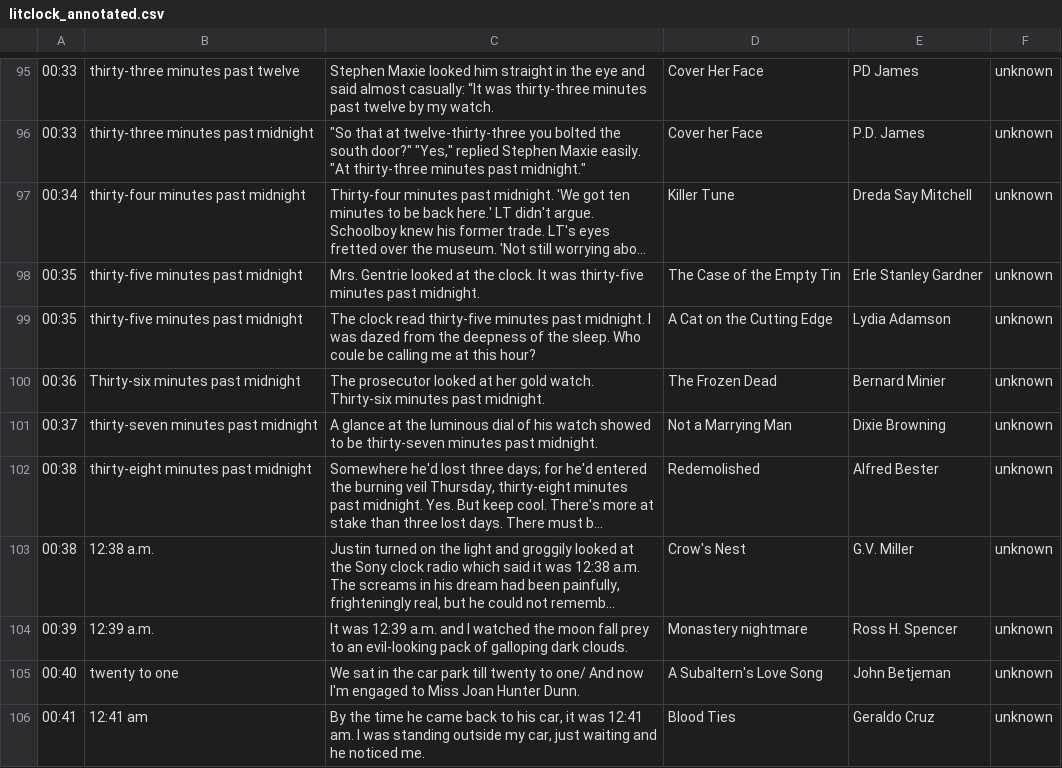
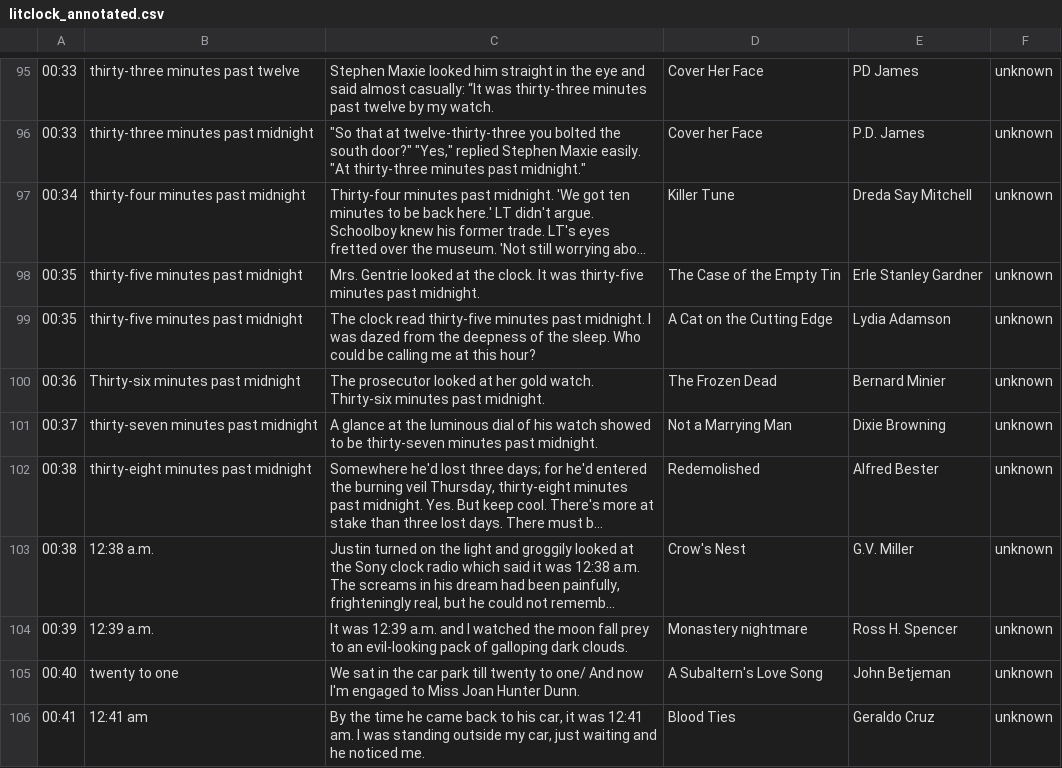
Before and after one commit to JohannesNE/literature-clock, a CSV file: litclock_annotated.csv, drawn as a sheet; only a part is shown, gaps mark what is left out; long unchanged cells end in ….

Commit message:
fix typos

```diff
--- a/litclock_annotated.csv
+++ b/litclock_annotated.csv
@@ -98,3 +98,3 @@
 00:35|thirty-five minutes past midnight|Mrs. Gentrie looked at the clock. It was thirty-five minutes past midnight.|The Case of the Empty Tin|Erle Stanley Gardner|unknown
-00:35|thirty-five minutes past midnight|The clock read thirty-five minutes past midnight. I was dazed from the deepness of the sleep. Who coule be calling me at this hour?|A Cat on the Cutting Edge|Lydia Adamson|unknown
+00:35|thirty-five minutes past midnight|The clock read thirty-five minutes past midnight. I was dazed from the deepness of the sleep. Who could be calling me at this hour?|A Cat on the Cutting Edge|Lydia Adamson|unknown
 00:36|Thirty-six minutes past midnight|The prosecutor looked at her gold watch. Thirty-six minutes past midnight.|The Frozen Dead|Bernard Minier|unknown
```
